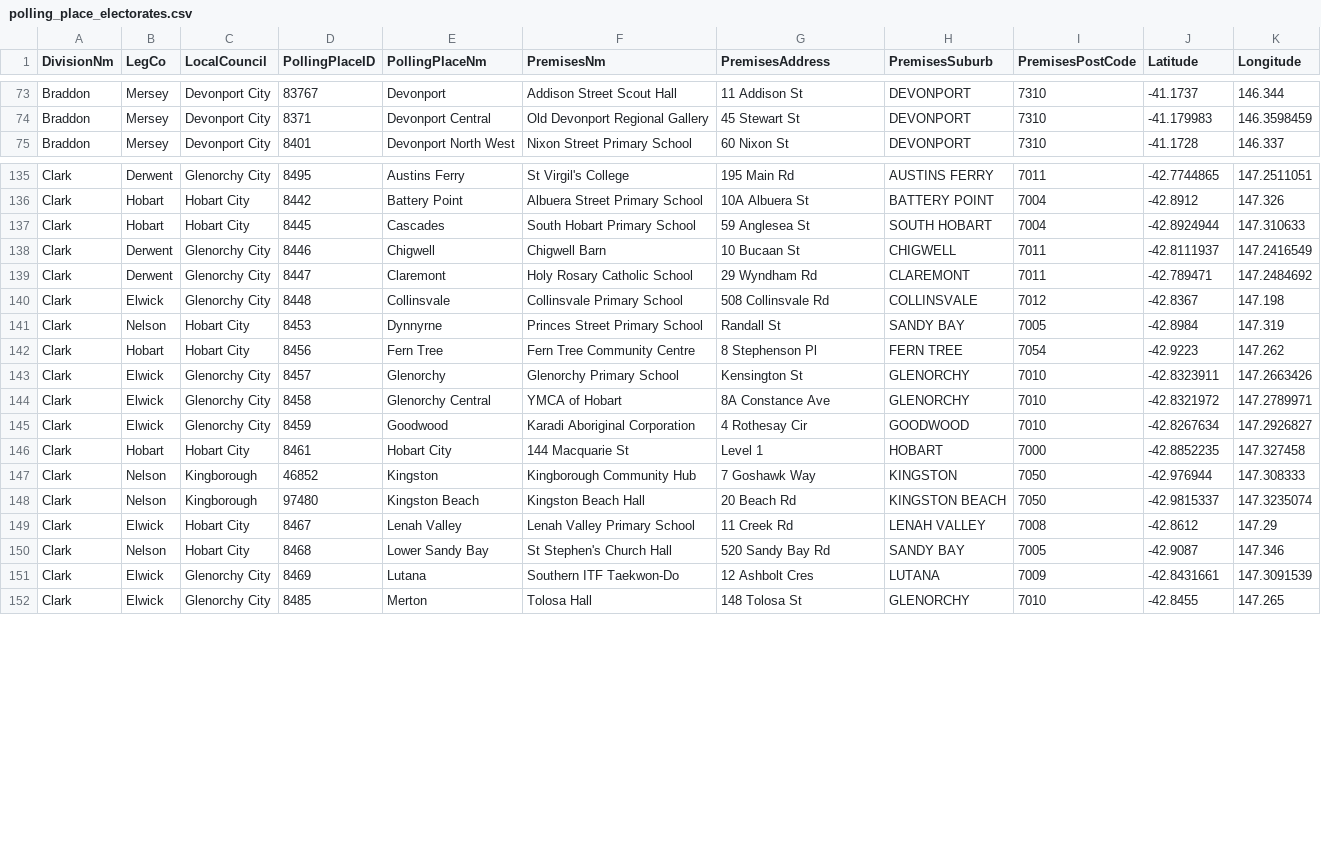
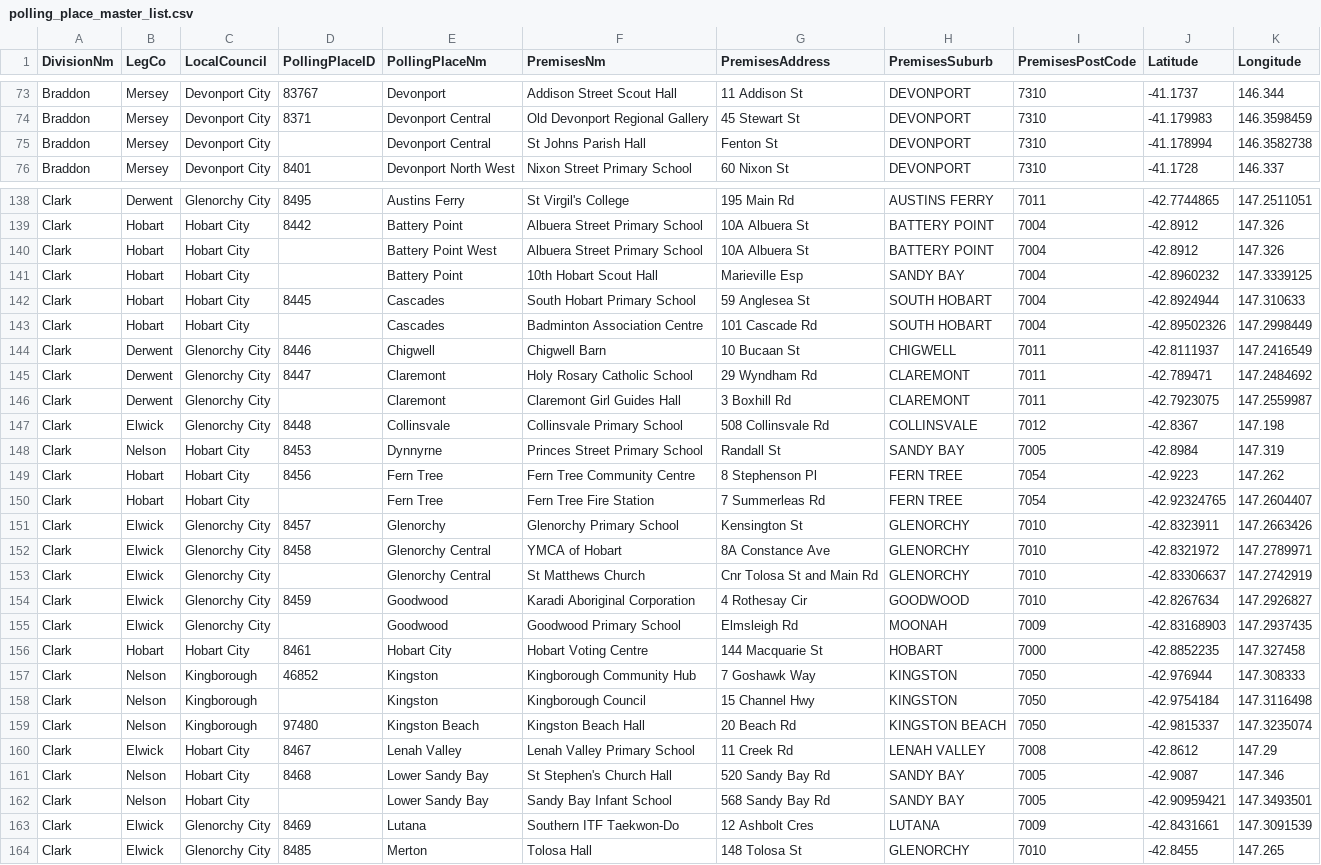
Before and after one commit to DamienIrving/election-analysis, a CSV file: processed_data/polling_place_master_list.csv (was processed_data/polling_place_electorates.csv), drawn as a sheet; only a part is shown, gaps mark what is left out; the diff covers the shown part only.

```diff
--- a/processed_data/polling_place_electorates.csv
+++ b/processed_data/polling_place_master_list.csv
@@ -74,2 +74,3 @@ Braddon,Mersey,Devonport City,83767,Devonport,Addison Street Scout Hall,11 Addis
 Braddon,Mersey,Devonport City,8371,Devonport Central,Old Devonport Regional Gallery,45 Stewart St,DEVONPORT,7310,-41.179983,146.3598459
+Braddon,Mersey,Devonport City,,Devonport Central,St Johns Parish Hall,Fenton St,DEVONPORT,7310,-41.178994,146.3582738
 Braddon,Mersey,Devonport City,8401,Devonport North West,Nixon Street Primary School,60 Nixon St,DEVONPORT,7310,-41.1728,146.337
@@ -136,5 +139,9 @@ Clark,Derwent,Glenorchy City,8495,Austins Ferry,St Virgil's College,195 Main Rd,
 Clark,Hobart,Hobart City,8442,Battery Point,Albuera Street Primary School,10A Albuera St,BATTERY POINT,7004,-42.8912,147.326
+Clark,Hobart,Hobart City,,Battery Point West,Albuera Street Primary School,10A Albuera St,BATTERY POINT,7004,-42.8912,147.326
+Clark,Hobart,Hobart City,,Battery Point,10th Hobart Scout Hall,Marieville Esp,SANDY BAY,7004,-42.8960232,147.3339125
 Clark,Hobart,Hobart City,8445,Cascades,South Hobart Primary School,59 Anglesea St,SOUTH HOBART,7004,-42.8924944,147.310633
+Clark,Hobart,Hobart City,,Cascades,Badminton Association Centre,101 Cascade Rd,SOUTH HOBART,7004,-42.89502326,147.2998449
 Clark,Derwent,Glenorchy City,8446,Chigwell,Chigwell Barn,10 Bucaan St,CHIGWELL,7011,-42.8111937,147.2416549
 Clark,Derwent,Glenorchy City,8447,Claremont,Holy Rosary Catholic School,29 Wyndham Rd,CLAREMONT,7011,-42.789471,147.2484692
+Clark,Derwent,Glenorchy City,,Claremont,Claremont Girl Guides Hall,3 Boxhill Rd,CLAREMONT,7011,-42.7923075,147.2559987
 Clark,Elwick,Glenorchy City,8448,Collinsvale,Collinsvale Primary School,508 Collinsvale Rd,COLLINSVALE,7012,-42.8367,147.198
@@ -142,7 +149,11 @@ Clark,Nelson,Hobart City,8453,Dynnyrne,Princes Street Primary School,Randall St,
 Clark,Hobart,Hobart City,8456,Fern Tree,Fern Tree Community Centre,8 Stephenson Pl,FERN TREE,7054,-42.9223,147.262
+Clark,Hobart,Hobart City,,Fern Tree,Fern Tree Fire Station,7 Summerleas Rd,FERN TREE,7054,-42.92324765,147.2604407
 Clark,Elwick,Glenorchy City,8457,Glenorchy,Glenorchy Primary School,Kensington St,GLENORCHY,7010,-42.8323911,147.2663426
 Clark,Elwick,Glenorchy City,8458,Glenorchy Central,YMCA of Hobart,8A Constance Ave,GLENORCHY,7010,-42.8321972,147.2789971
+Clark,Elwick,Glenorchy City,,Glenorchy Central,St Matthews Church,Cnr Tolosa St and Main Rd,GLENORCHY,7010,-42.83306637,147.2742919
 Clark,Elwick,Glenorchy City,8459,Goodwood,Karadi Aboriginal Corporation,4 Rothesay Cir,GOODWOOD,7010,-42.8267634,147.2926827
-Clark,Hobart,Hobart City,8461,Hobart City,144 Macquarie St,Level 1,HOBART,7000,-42.8852235,147.327458
+Clark,Elwick,Glenorchy City,,Goodwood,Goodwood Primary School,Elmsleigh Rd,MOONAH,7009,-42.83168903,147.2937435
+Clark,Hobart,Hobart City,8461,Hobart City,Hobart Voting Centre,144 Macquarie St,HOBART,7000,-42.8852235,147.327458
 Clark,Nelson,Kingborough,46852,Kingston,Kingborough Community Hub,7 Goshawk Way,KINGSTON,7050,-42.976944,147.308333
+Clark,Nelson,Kingborough,,Kingston,Kingborough Council,15 Channel Hwy,KINGSTON,7050,-42.9754184,147.3116498
 Clark,Nelson,Kingborough,97480,Kingston Beach,Kingston Beach Hall,20 Beach Rd,KINGSTON BEACH,7050,-42.9815337,147.3235074
@@ -150,2 +161,3 @@ Clark,Elwick,Hobart City,8467,Lenah Valley,Lenah Valley Primary School,11 Creek
 Clark,Nelson,Hobart City,8468,Lower Sandy Bay,St Stephen's Church Hall,520 Sandy Bay Rd,SANDY BAY,7005,-42.9087,147.346
+Clark,Nelson,Hobart City,,Lower Sandy Bay,Sandy Bay Infant School,568 Sandy Bay Rd,SANDY BAY,7005,-42.90959421,147.3493501
 Clark,Elwick,Glenorchy City,8469,Lutana,Southern ITF Taekwon-Do,12 Ashbolt Cres,LUTANA,7009,-42.8431661,147.3091539
```
Also changed, not shown: 5 added rows elsewhere in this file, data/State18-HA-polling-places-Clark.csv, 3 other files.
